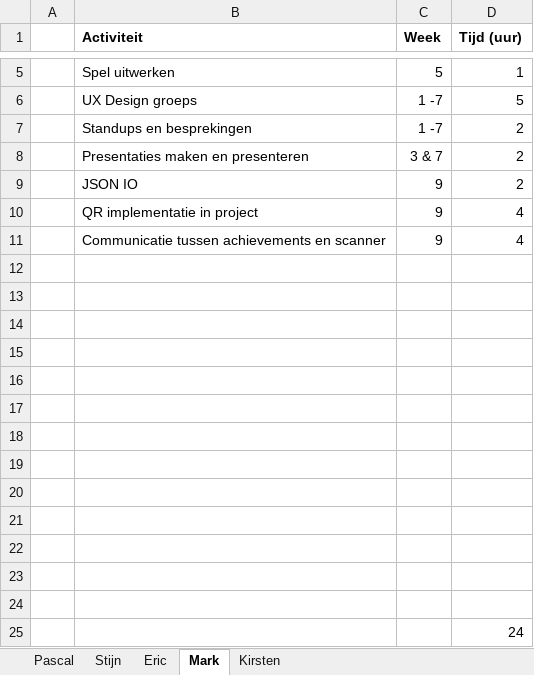
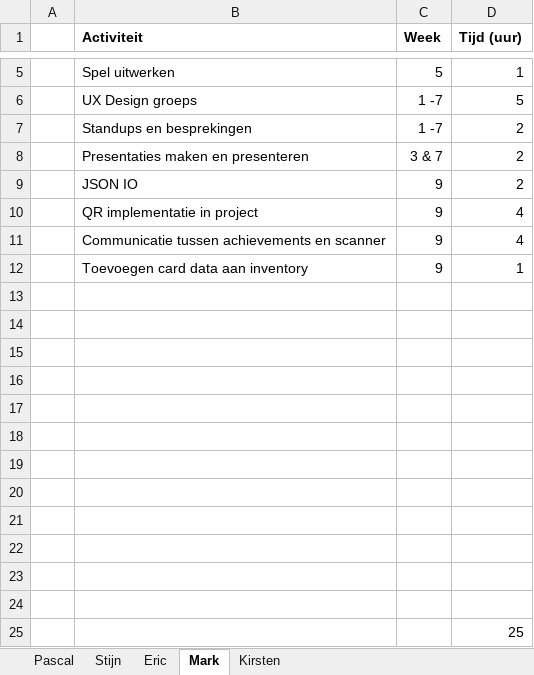
Before and after one commit to panda-assassin/Esstelingthegathering, an Excel workbook: Documents/Logboek.xlsx, sheet Mark, drawn as a sheet; only a part is shown, gaps mark what is left out; values as stored, in another font and other column widths than the file's, no borders; removed rows and columns are numbered as before the commit, all else as after; the diff names each change by its address in the sheet, - before the commit and + after, or states it on an @@ line.

Commit message:
Cards added to inventory
Unlocking cards doesnt work yet

```diff
--- a/Documents/Logboek.xlsx (sheet Mark)
+++ b/Documents/Logboek.xlsx (sheet Mark)
+row 12:  | Toevoegen card data aan inventory | 9 | 1
-row 24: (empty)
-D25 (Tijd (uur)): 24
+D25 (Tijd (uur)): 25
```
Also changed, not shown: 7 other files.
